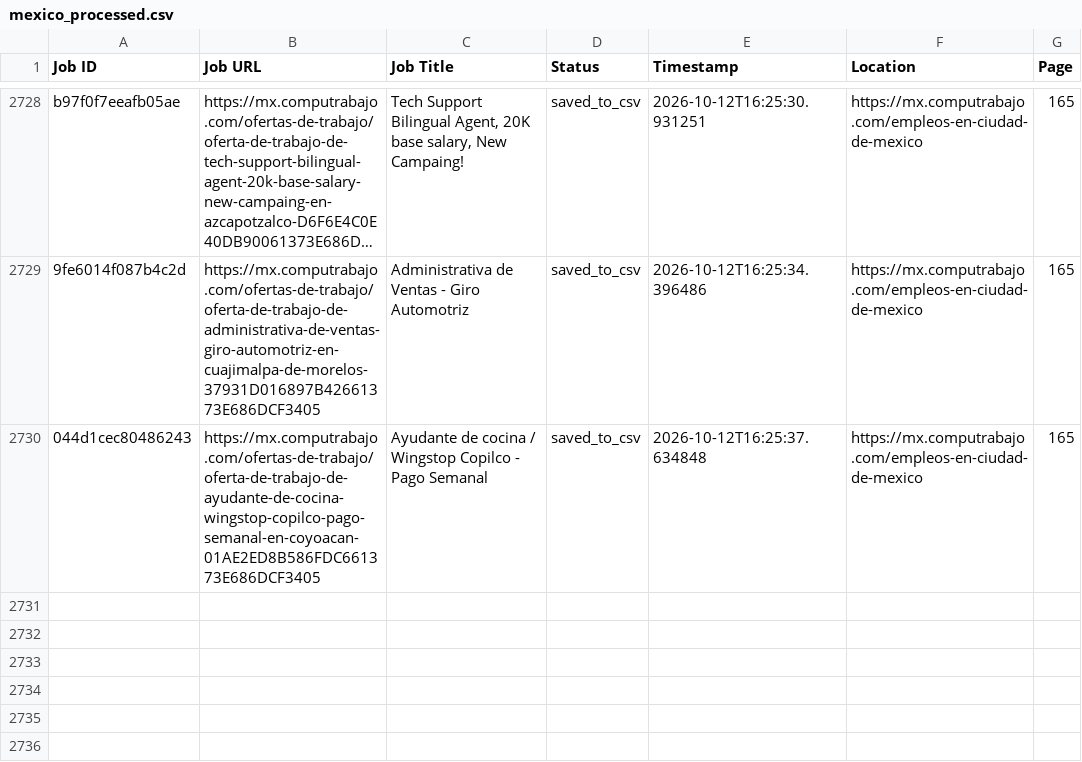
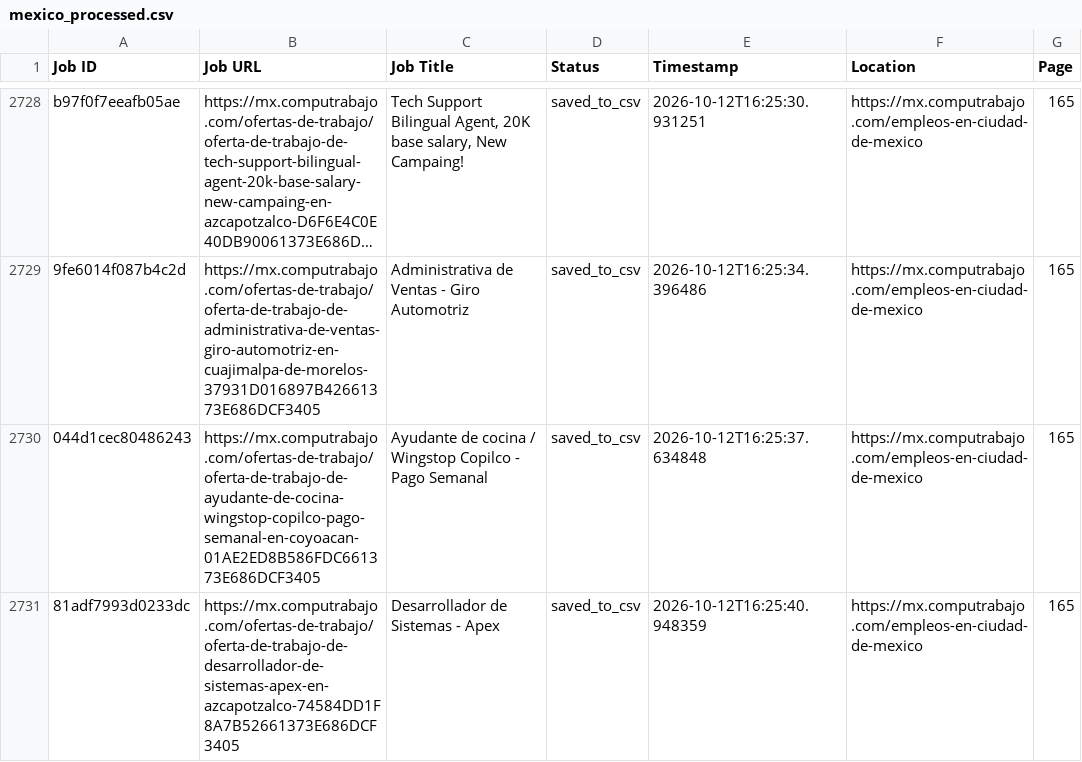
Before and after one commit to liliankason/computrabajo_mexico_scraper, a CSV file: mexico_processed.csv, drawn as a sheet; only a part is shown, gaps mark what is left out; long unchanged cells end in …; the diff names each change by its address in the sheet, - before the commit and + after, or states it on an @@ line.

```diff
--- a/mexico_processed.csv
+++ b/mexico_processed.csv
+row 2731: 81adf7993d0233dc | https://mx.computrabajo.com/ofertas-de-trabajo/oferta-de-trabajo-de-desarrollador-de-sistemas-apex-en-azcapotzalco-74584DD1F8A7B52661373E686DCF3405 | Desarrollador de Sistemas - Apex | saved_to_csv | 2026-10-12T16:25:40.948359 | https://mx.computrabajo.com/empleos-en-ciudad-de-mexico | 165
```
Also changed, not shown: 2 other files.
